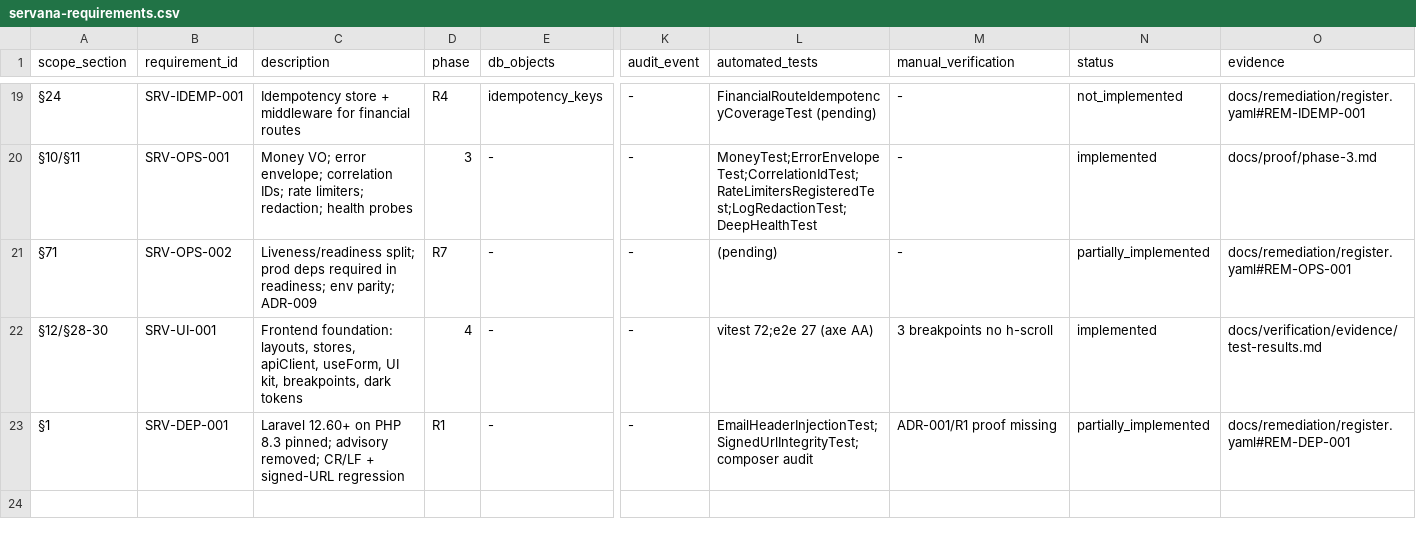
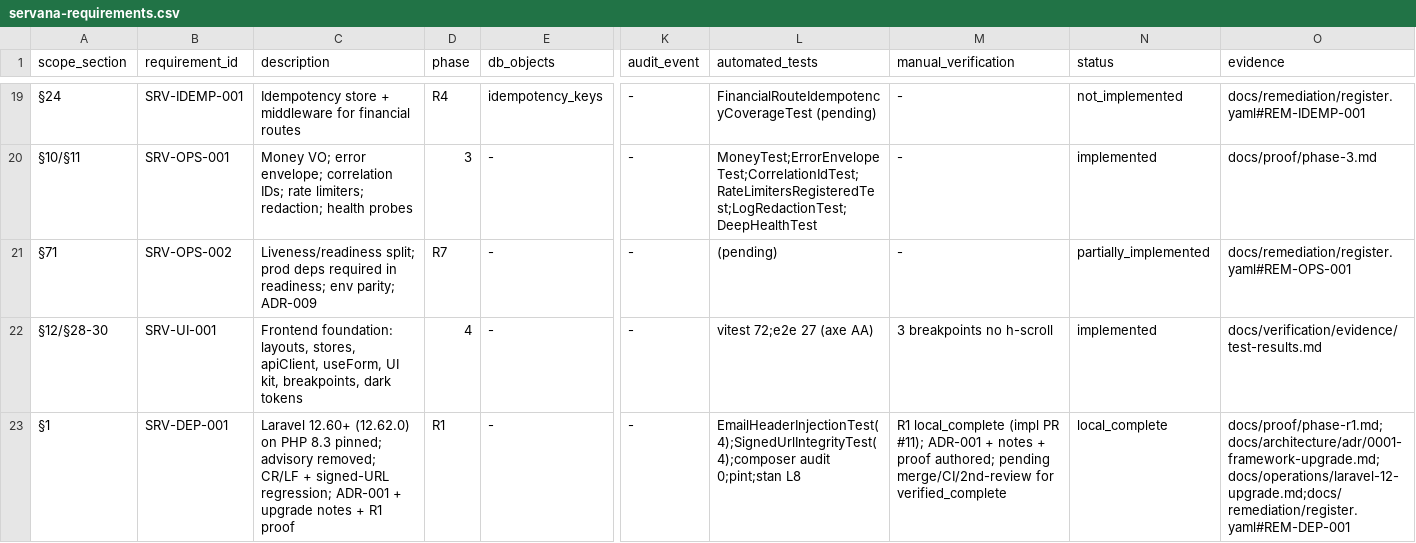
Before and after one commit to ikrome002-design/servana, a CSV file: docs/traceability/servana-requirements.csv, drawn as a sheet; only a part is shown, gaps mark what is left out; the diff names each change by its address in the sheet, - before the commit and + after, or states it on an @@ line.

```diff
--- a/docs/traceability/servana-requirements.csv
+++ b/docs/traceability/servana-requirements.csv
-C23 (description): Laravel 12.60+ on PHP 8.3 pinned; advisory removed; CR/LF + signed-URL regression
+C23 (description): Laravel 12.60+ (12.62.0) on PHP 8.3 pinned; advisory removed; CR/LF + signed-URL regression; ADR-001 + upgrade notes + R1 proof
-L23 (automated_tests): EmailHeaderInjectionTest;SignedUrlIntegrityTest;composer audit
+L23 (automated_tests): EmailHeaderInjectionTest(4);SignedUrlIntegrityTest(4);composer audit 0;pint;stan L8
-M23 (manual_verification): ADR-001/R1 proof missing
+M23 (manual_verification): R1 local_complete (impl PR #11); ADR-001 + notes + proof authored; pending merge/CI/2nd-review for verified_complete
-N23 (status): partially_implemented
+N23 (status): local_complete
-O23 (evidence): docs/remediation/register.yaml#REM-DEP-001
+O23 (evidence): docs/proof/phase-r1.md;docs/architecture/adr/0001-framework-upgrade.md;docs/operations/laravel-12-upgrade.md;docs/remediation/register.yaml#REM-DEP-001
```
Also changed, not shown: 7 other files.
